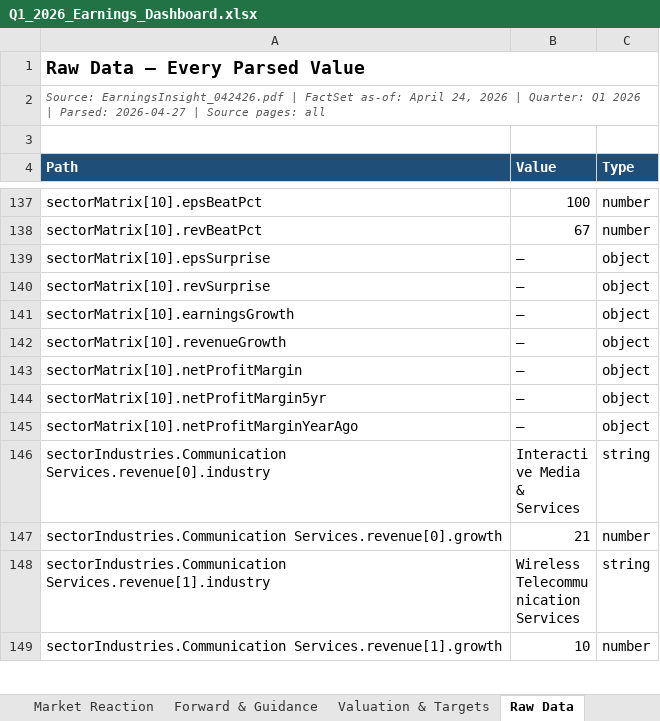
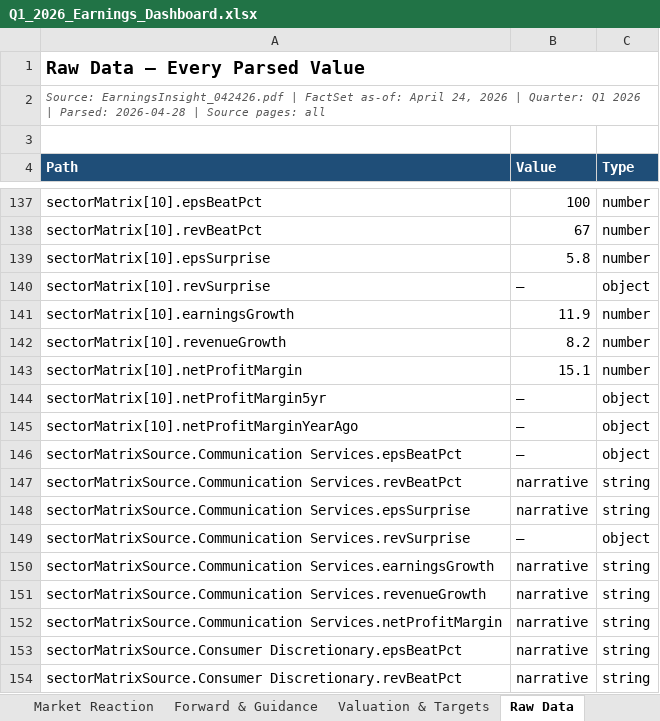
Before and after one commit to samuelcmcclellan-cell/q1-spx-earnings-dashboard, an Excel workbook: output/Q1_2026_Earnings_Dashboard.xlsx, sheet Raw Data, drawn as a sheet; only a part is shown, gaps mark what is left out; the shorter side is filled out with more unchanged rows; values as stored, in another font and other column widths than the file's, no borders; the diff covers the shown part only; the diff names each change by its address in the sheet, - before the commit and + after, or states it on an @@ line.

```diff
--- a/output/Q1_2026_Earnings_Dashboard.xlsx (sheet Raw Data)
+++ b/output/Q1_2026_Earnings_Dashboard.xlsx (sheet Raw Data)
-A2 (Path): …| Parsed: 2026-04-27 | Source…
+A2 (Path): …| Parsed: 2026-04-28 | Source…
-B139 (Value): —
+B139 (Value): 5.8
-C139 (Type): object
+C139 (Type): number
-B141 (Value): —
+B141 (Value): 11.9
-C141:C143 (Type): object
+C141:C143 (Type): number
-B142 (Value): —
+B142 (Value): 8.2
-B143 (Value): —
+B143 (Value): 15.1
+row 146: sectorMatrixSource.Communication Services.epsBeatPct | — | object
+row 147: sectorMatrixSource.Communication Services.revBeatPct | narrative | string
+row 148: sectorMatrixSource.Communication Services.epsSurprise | narrative | string
+row 149: sectorMatrixSource.Communication Services.revSurprise | — | object
+row 150: sectorMatrixSource.Communication Services.earningsGrowth | narrative | string
+row 151: sectorMatrixSource.Communication Services.revenueGrowth | narrative | string
+row 152: sectorMatrixSource.Communication Services.netProfitMargin | narrative | string
+row 153: sectorMatrixSource.Consumer Discretionary.epsBeatPct | narrative | string
+row 154: sectorMatrixSource.Consumer Discretionary.revBeatPct | narrative | string
```
Also changed, not shown: 68 added rows and 43 edited cells elsewhere in this sheet, sheet Sector Matrix, sheet Market Reaction, sheet Forward & Guidance, sheet Company Contributors, sheet Summary, sheet Revisions, 2 more sheets, 10 other files.
